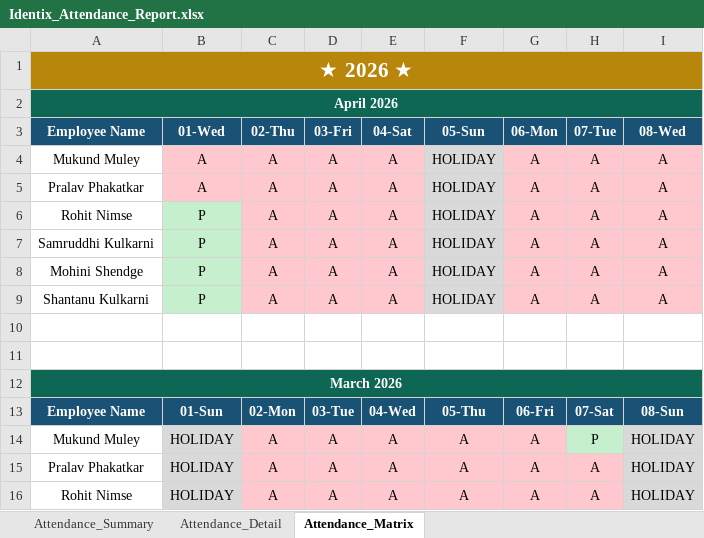
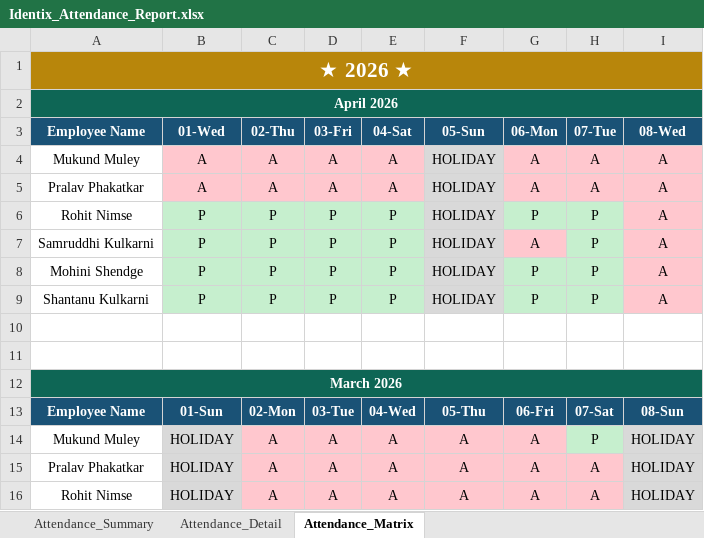
Before and after one commit to palekarvaibhav3-eng/attendance-mignited, an Excel workbook: uploads/Identix_Attendance_Report.xlsx, sheet Attendance_Matrix, drawn as a sheet; only a part is shown; values as stored, in another font and other column widths than the file's, no borders; the diff names each change by its address in the sheet, - before the commit and + after, or states it on an @@ line.

```diff
--- a/uploads/Identix_Attendance_Report.xlsx (sheet Attendance_Matrix)
+++ b/uploads/Identix_Attendance_Report.xlsx (sheet Attendance_Matrix)
-C6:C9 (02-Thu): A
+C6:C9 (02-Thu): P
-C6:E9 fill: #FFC7CE
+C6:E9 fill: #C6EFCE
-D6:D9 (03-Fri): A
+D6:D9 (03-Fri): P
-E6:E9 (04-Sat): A
+E6:E9 (04-Sat): P
-G6 (06-Mon): A
+G6 (06-Mon): P
-G6:H6 fill: #FFC7CE
+G6:H6 fill: #C6EFCE
-H6:H9 (07-Tue): A
+H6:H9 (07-Tue): P
-H7 fill: #FFC7CE
+H7 fill: #C6EFCE
-G8:G9 (06-Mon): A
+G8:G9 (06-Mon): P
-G8:H9 fill: #FFC7CE
+G8:H9 fill: #C6EFCE
```
Also changed, not shown: sheet Attendance_Detail, sheet Attendance_Summary, 1 other file.
